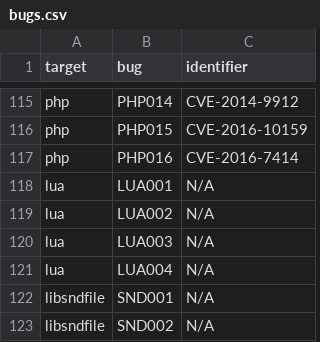
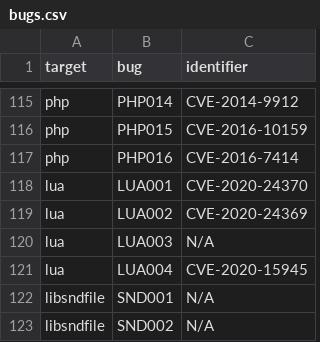
Before and after one commit to HexHive/magma, a CSV file: _data/bugs.csv, drawn as a sheet; only a part is shown, gaps mark what is left out.

Commit message:
bugs: added Lua CVE details

```diff
--- a/_data/bugs.csv
+++ b/_data/bugs.csv
@@ -117,6 +117,6 @@ php,PHP015,CVE-2016-10159
 php,PHP016,CVE-2016-7414
-lua,LUA001,N/A
-lua,LUA002,N/A
+lua,LUA001,CVE-2020-24370
+lua,LUA002,CVE-2020-24369
 lua,LUA003,N/A
-lua,LUA004,N/A
+lua,LUA004,CVE-2020-15945
 libsndfile,SND001,N/A
```
